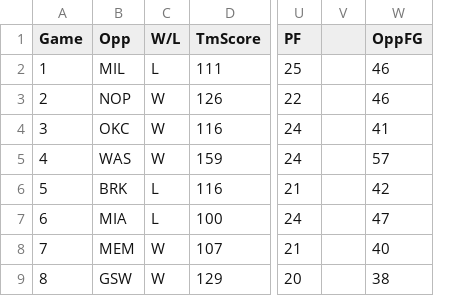
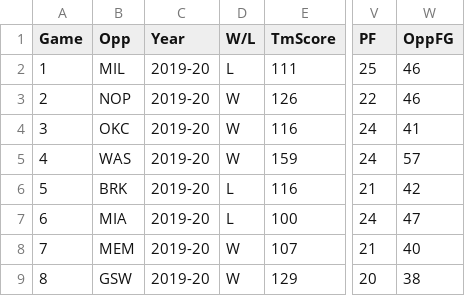
Before and after one commit to scottiespinazola/scottiespinazola.github.io, a CSV file: 2021/04/20/chris-paul-effect/rockets2019-20 - Sheet1.csv, drawn as a sheet; only a part is shown, gaps mark what is left out; removed rows and columns are numbered as before the commit, all else as after; the diff names each change by its address in the sheet, - before the commit and + after, or states it on an @@ line.

```diff
--- a/2021/04/20/chris-paul-effect/rockets2019-20 - Sheet1.csv
+++ b/2021/04/20/chris-paul-effect/rockets2019-20 - Sheet1.csv
+column C (Year), rows 2-9: all 2019-20
-column V, empty
```
Also changed, not shown: 2021/04/20/chris-paul-effect/okc2018-19 - Sheet1.csv, 2021/04/20/chris-paul-effect/okc2019-20 - Sheet1.csv, 8 other files.
